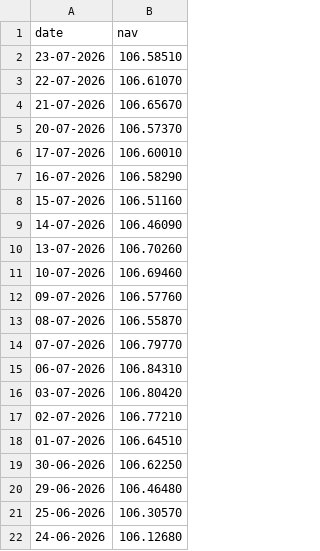
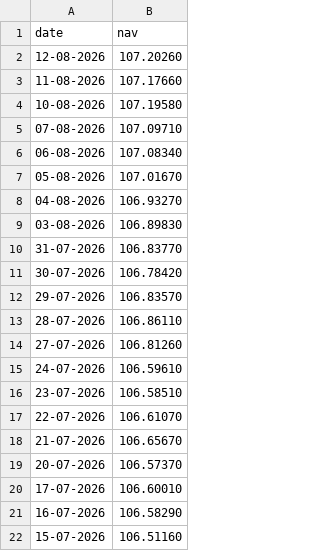
Before and after one commit to anujkunturwar2105-bit/Mutual-Fund-Capstone-Project, a CSV file: Data/raw/SBI_Bluechip_NAV.csv, drawn as a sheet; only a part is shown; the shorter side is filled out with more unchanged rows.

```diff
--- a/Data/raw/SBI_Bluechip_NAV.csv
+++ b/Data/raw/SBI_Bluechip_NAV.csv
@@ -1,2 +1,16 @@
 date,nav
+12-08-2026,107.20260
+11-08-2026,107.17660
+10-08-2026,107.19580
+07-08-2026,107.09710
+06-08-2026,107.08340
+05-08-2026,107.01670
+04-08-2026,106.93270
+03-08-2026,106.89830
+31-07-2026,106.83770
+30-07-2026,106.78420
+29-07-2026,106.83570
+28-07-2026,106.86110
+27-07-2026,106.81260
+24-07-2026,106.59610
 23-07-2026,106.58510
```
Also changed, not shown: Data/raw/Axis_Bluechip_NAV.csv, Data/raw/ICICI_Bluechip_NAV.csv, 12 other files.
